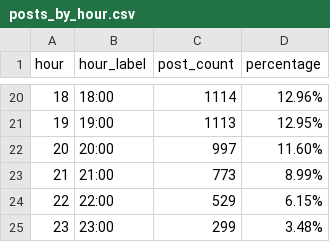
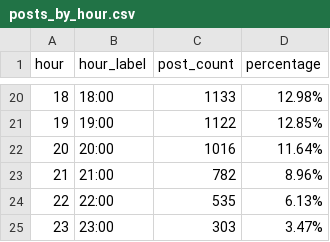
Before and after one commit to testcode99/pint-chat, a CSV file: data/posts_by_hour.csv, drawn as a sheet; only a part is shown, gaps mark what is left out; the diff covers the shown part only.

```diff
--- a/data/posts_by_hour.csv
+++ b/data/posts_by_hour.csv
@@ -20,6 +20,6 @@ hour,hour_label,post_count,percentage
-18,18:00,1114,12.96%
-19,19:00,1113,12.95%
-20,20:00,997,11.60%
-21,21:00,773,8.99%
-22,22:00,529,6.15%
-23,23:00,299,3.48%
+18,18:00,1133,12.98%
+19,19:00,1122,12.85%
+20,20:00,1016,11.64%
+21,21:00,782,8.96%
+22,22:00,535,6.13%
+23,23:00,303,3.47%
```
Also changed, not shown: 31 edited cells elsewhere in this file, data/summary.csv, data/user_stats.csv, 11 other files.
